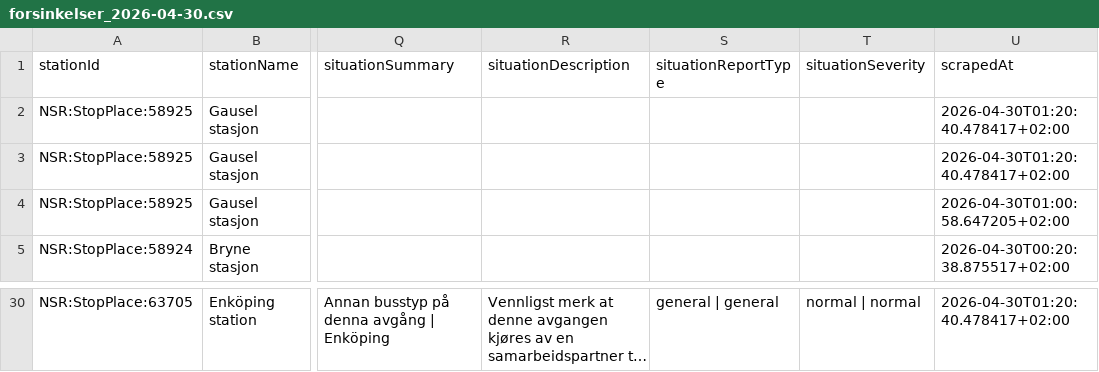
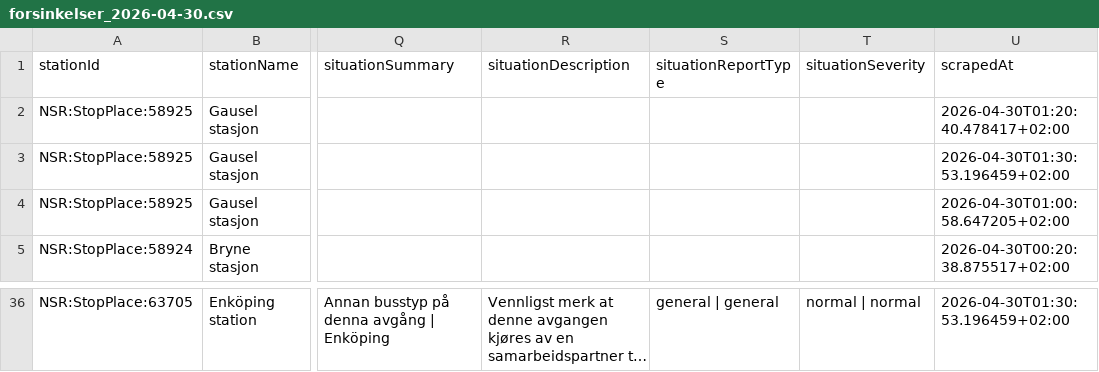
Before and after one commit to simenoddenhansen/togtider, a CSV file: data_collection/history/forsinkelser_2026-04-30.csv, drawn as a sheet; only a part is shown, gaps mark what is left out; long unchanged cells end in …; addresses are those after the commit; the diff covers the shown part only; the diff names each change by its address in the sheet, - before the commit and + after, or states it on an @@ line.

```diff
--- a/data_collection/history/forsinkelser_2026-04-30.csv
+++ b/data_collection/history/forsinkelser_2026-04-30.csv
-U3 (scrapedAt): 2026-04-30T01:20:40.478417+02:00
+U3 (scrapedAt): 2026-04-30T01:30:53.196459+02:00
-U36 (scrapedAt): 2026-04-30T01:20:40.478417+02:00
+U36 (scrapedAt): 2026-04-30T01:30:53.196459+02:00
```
Also changed, not shown: 6 added rows and 25 edited cells elsewhere in this file, 2 other files.
